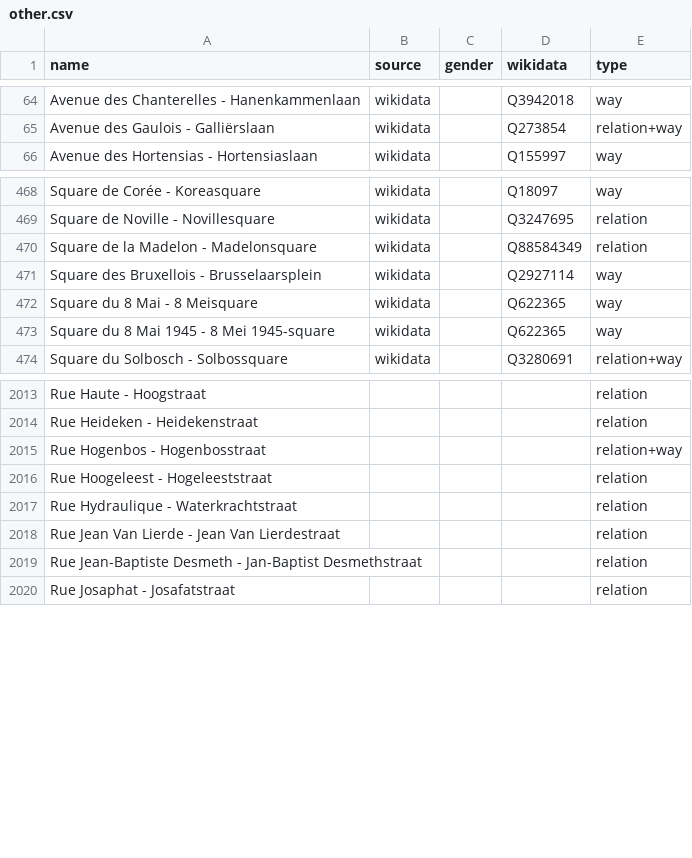
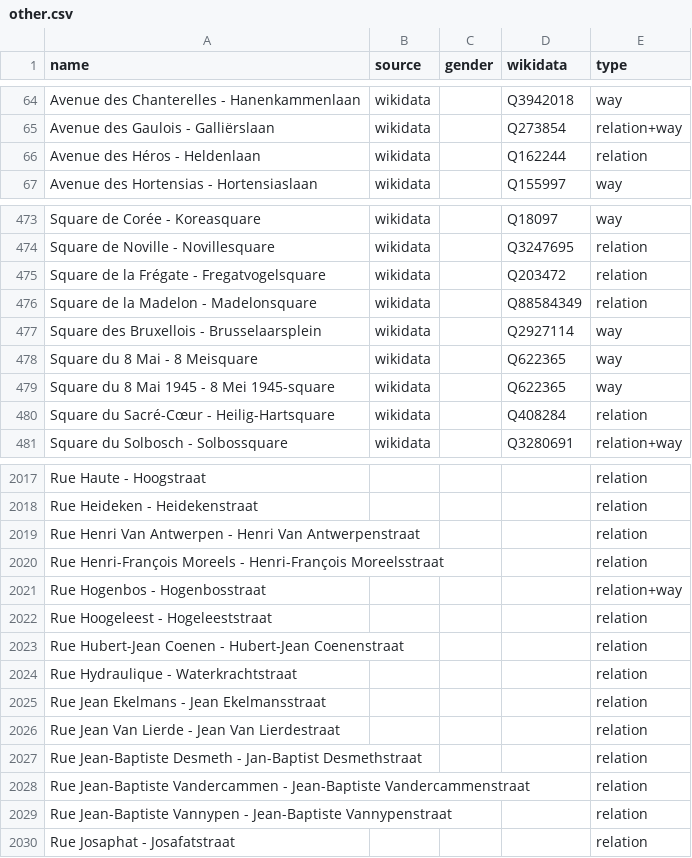
Before and after one commit to EqualStreetNames/equalstreetnames-brussels, a CSV file: data/other.csv, drawn as a sheet; only a part is shown, gaps mark what is left out; the diff covers the shown part only; the diff names each change by its address in the sheet, - before the commit and + after, or states it on an @@ line.

```diff
--- a/data/other.csv
+++ b/data/other.csv
+row 66: Avenue des Héros - Heldenlaan | wikidata |  | Q162244 | relation
+row 475: Square de la Frégate - Fregatvogelsquare | wikidata |  | Q203472 | relation
+row 480: Square du Sacré-Cœur - Heilig-Hartsquare | wikidata |  | Q408284 | relation
+row 2019: Rue Henri Van Antwerpen - Henri Van Antwerpenstraat |  |  |  | relation
+row 2020: Rue Henri-François Moreels - Henri-François Moreelsstraat |  |  |  | relation
+row 2023: Rue Hubert-Jean Coenen - Hubert-Jean Coenenstraat |  |  |  | relation
+row 2025: Rue Jean Ekelmans - Jean Ekelmansstraat |  |  |  | relation
+row 2028: Rue Jean-Baptiste Vandercammen - Jean-Baptiste Vandercammenstraat |  |  |  | relation
+row 2029: Rue Jean-Baptiste Vannypen - Jean-Baptiste Vannypenstraat |  |  |  | relation
```
Also changed, not shown: 9 added rows, 9 removed rows and 5 edited cells elsewhere in this file, data/gender.csv, 4 other files.
